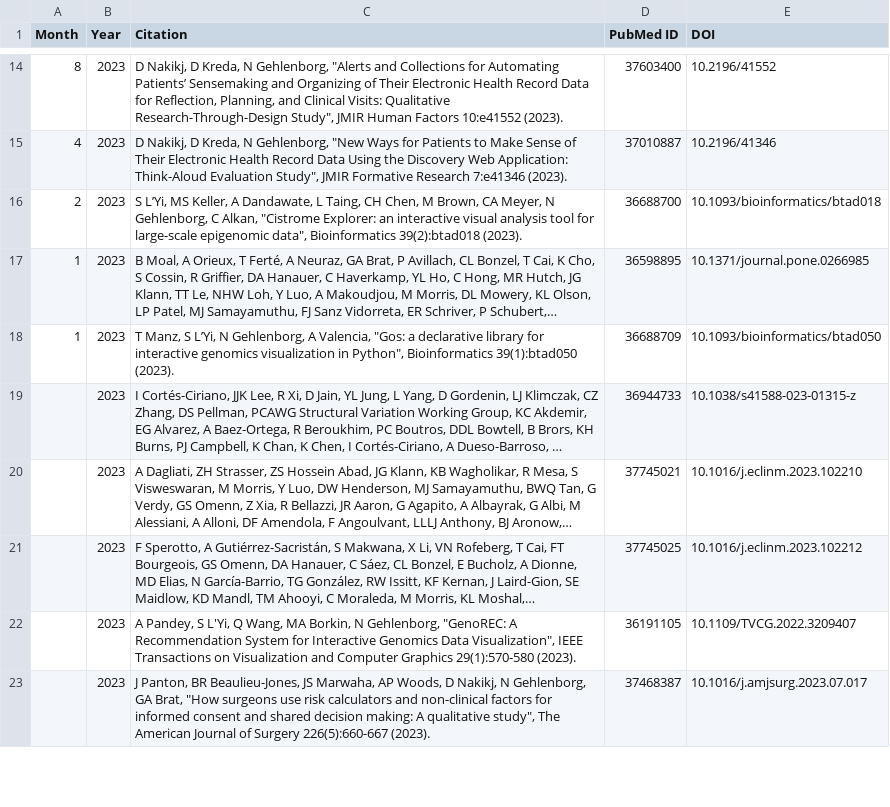
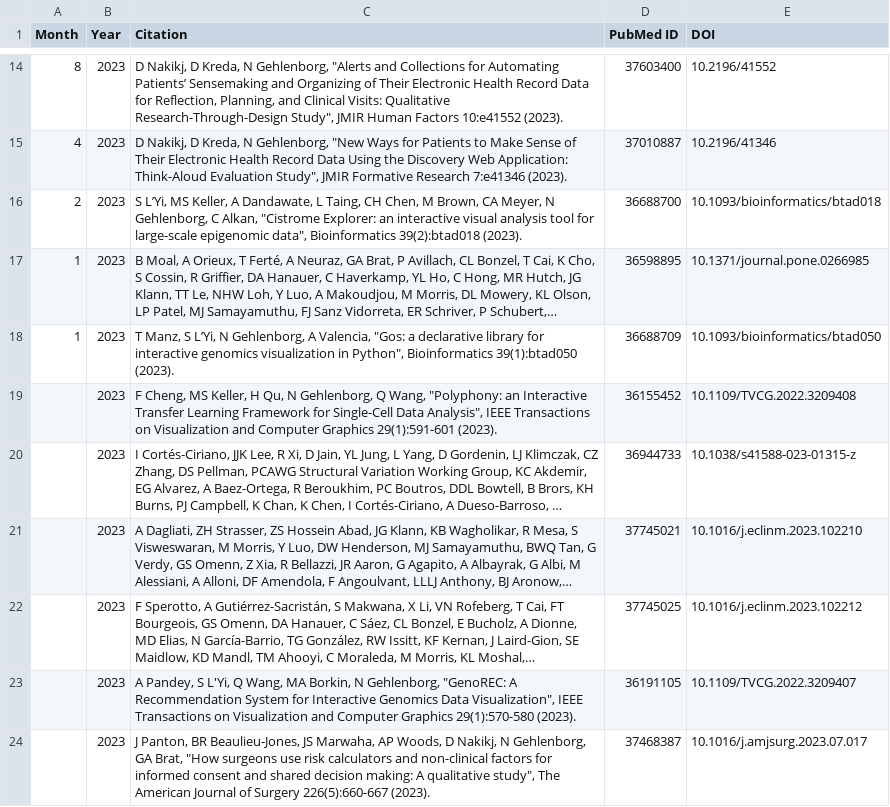
Before and after one commit to manzt/hidive-pubs, a CSV file: assets/pubs.csv, drawn as a sheet; only a part is shown, gaps mark what is left out; long unchanged cells end in …; the diff names each change by its address in the sheet, - before the commit and + after, or states it on an @@ line.

Commit message:
Update polyphony

```diff
--- a/assets/pubs.csv
+++ b/assets/pubs.csv
+row 19:  | 2023 | F Cheng, MS Keller, H Qu, N Gehlenborg, Q Wang, "Polyphony: an Interactive Transfer Learning Framework for Single-Cell Data Analysis", IEEE Transactions on Visualization and Computer Graphics 29(1):591-601 (2023). | 36155452 | 10.1109/TVCG.2022.3209408
```
Also changed, not shown: assets/preprints.csv, 1 other file.
